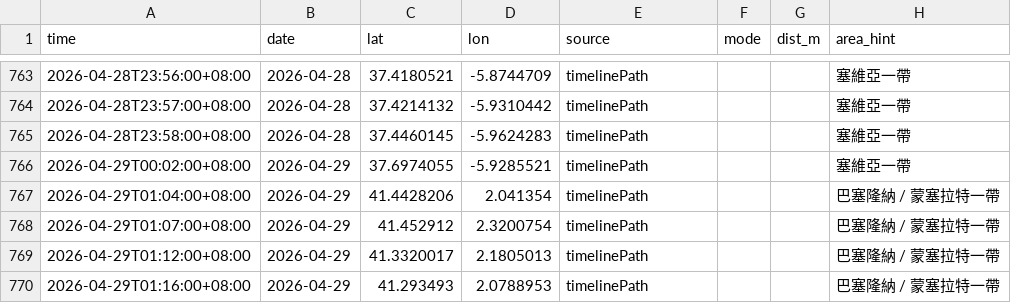
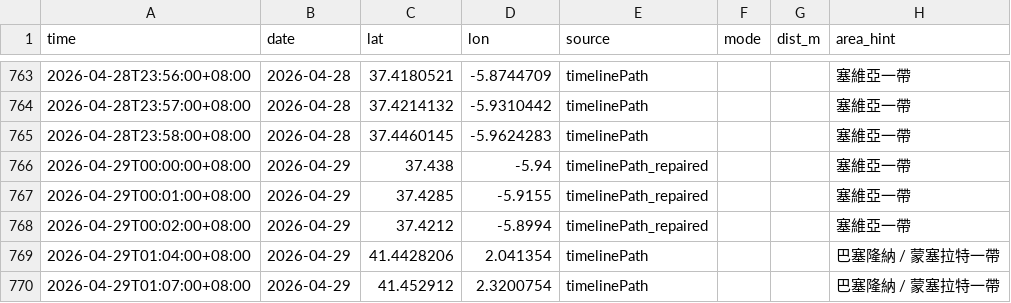
Before and after one commit to Ken9595/spain-trip-map, a CSV file: route_points_20260422_20260502.csv, drawn as a sheet; only a part is shown, gaps mark what is left out; the shorter side is filled out with more unchanged rows.

Commit message:
Repair Day 8 route gap

```diff
--- a/route_points_20260422_20260502.csv
+++ b/route_points_20260422_20260502.csv
@@ -765,3 +765,5 @@
 2026-04-28T23:58:00+08:00,2026-04-28,37.4460145,-5.9624283,timelinePath,,,塞維亞一帶
-2026-04-29T00:02:00+08:00,2026-04-29,37.6974055,-5.9285521,timelinePath,,,塞維亞一帶
+2026-04-29T00:00:00+08:00,2026-04-29,37.438,-5.94,timelinePath_repaired,,,塞維亞一帶
+2026-04-29T00:01:00+08:00,2026-04-29,37.4285,-5.9155,timelinePath_repaired,,,塞維亞一帶
+2026-04-29T00:02:00+08:00,2026-04-29,37.4212,-5.8994,timelinePath_repaired,,,塞維亞一帶
 2026-04-29T01:04:00+08:00,2026-04-29,41.4428206,2.041354,timelinePath,,,巴塞隆納 / 蒙塞拉特一帶
```
Also changed, not shown: route_daily_summary.csv, 17 other files.
